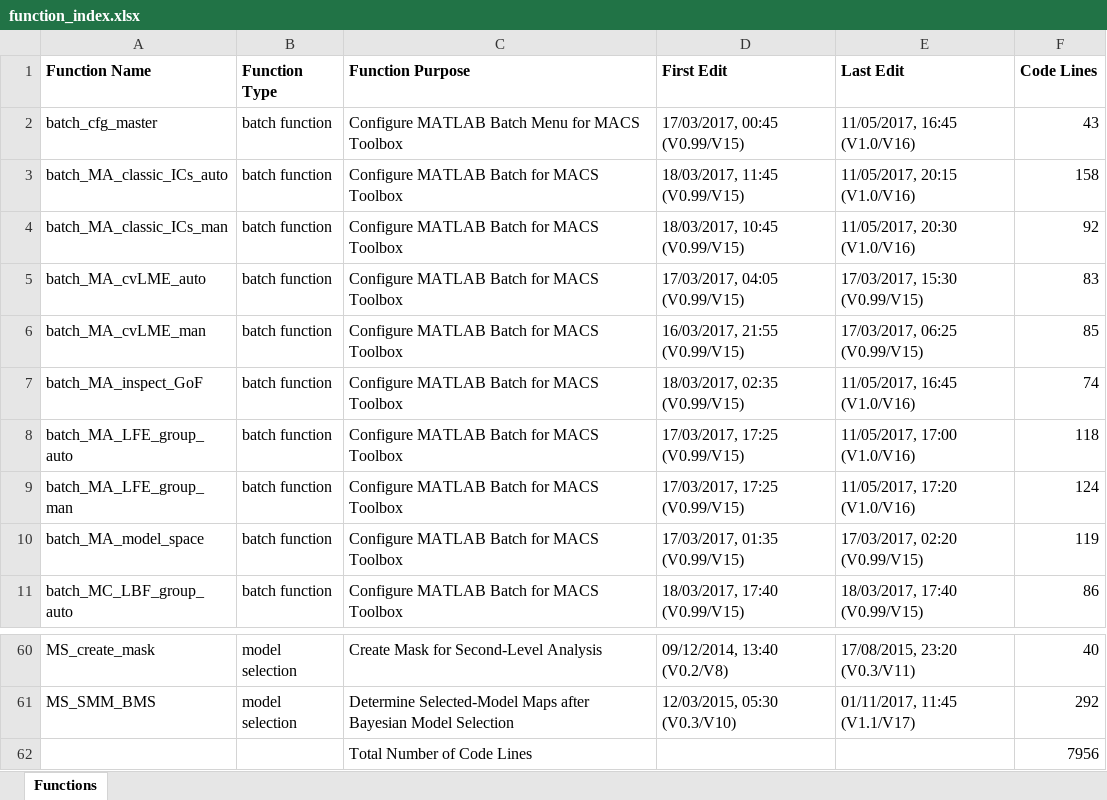
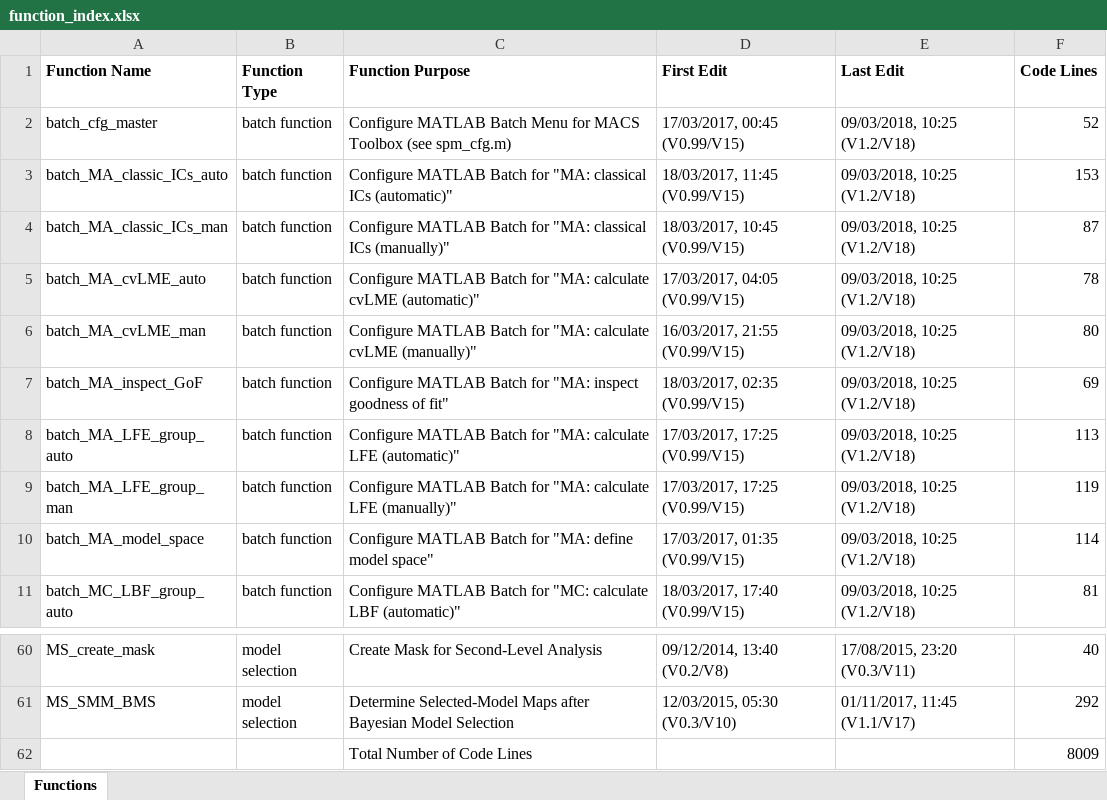
Before and after one commit to JoramSoch/MACS, an Excel workbook: function_index.xlsx, sheet Functions, drawn as a sheet; only a part is shown, gaps mark what is left out; values as stored, in another font and other column widths than the file's, no borders; the diff covers the shown part only; the diff names each change by its address in the sheet, - before the commit and + after, or states it on an @@ line.

Commit message:
updated index
The function index has been updated to the current state of the toolbox.

```diff
--- a/function_index.xlsx (sheet Functions)
+++ b/function_index.xlsx (sheet Functions)
-C2 (Function Purpose): …MACS Toolbox
+C2 (Function Purpose): …MACS Toolbox (see spm_cfg.m)
-E2 (Last Edit): 11/05/2017, 16:45 (V1.0/V16)
+E2 (Last Edit): 09/03/2018, 10:25 (V1.2/V18)
-F2 (Code Lines): 43
+F2 (Code Lines): 52
-C3 (Function Purpose): …Batch for MACS Toolbox
+C3 (Function Purpose): …Batch for "MA: classical ICs (automatic)"
-E3 (Last Edit): 11/05/2017, 20:15 (V1.0/V16)
+E3 (Last Edit): 09/03/2018, 10:25 (V1.2/V18)
-F3 (Code Lines): 158
+F3 (Code Lines): 153
-C4 (Function Purpose): …Batch for MACS Toolbox
+C4 (Function Purpose): …Batch for "MA: classical ICs (manually)"
-E4 (Last Edit): 11/05/2017, 20:30 (V1.0/V16)
+E4 (Last Edit): 09/03/2018, 10:25 (V1.2/V18)
-F4 (Code Lines): 92
+F4 (Code Lines): 87
-C5 (Function Purpose): …Batch for MACS Toolbox
+C5 (Function Purpose): …Batch for "MA: calculate cvLME (automatic)"
-E5 (Last Edit): 17/03/2017, 15:30 (V0.99/V15)
+E5 (Last Edit): 09/03/2018, 10:25 (V1.2/V18)
-F5 (Code Lines): 83
+F5 (Code Lines): 78
-C6 (Function Purpose): …Batch for MACS Toolbox
+C6 (Function Purpose): …Batch for "MA: calculate cvLME (manually)"
-E6 (Last Edit): 17/03/2017, 06:25 (V0.99/V15)
+E6 (Last Edit): 09/03/2018, 10:25 (V1.2/V18)
-F6 (Code Lines): 85
+F6 (Code Lines): 80
-C7 (Function Purpose): …Batch for MACS Toolbox
+C7 (Function Purpose): …Batch for "MA: inspect goodness of fit"
-E7 (Last Edit): 11/05/2017, 16:45 (V1.0/V16)
+E7 (Last Edit): 09/03/2018, 10:25 (V1.2/V18)
-F7 (Code Lines): 74
+F7 (Code Lines): 69
-C8 (Function Purpose): …Batch for MACS Toolbox
+C8 (Function Purpose): …Batch for "MA: calculate LFE (automatic)"
-E8 (Last Edit): 11/05/2017, 17:00 (V1.0/V16)
+E8 (Last Edit): 09/03/2018, 10:25 (V1.2/V18)
-F8 (Code Lines): 118
+F8 (Code Lines): 113
-C9 (Function Purpose): …Batch for MACS Toolbox
+C9 (Function Purpose): …Batch for "MA: calculate LFE (manually)"
-E9 (Last Edit): 11/05/2017, 17:20 (V1.0/V16)
+E9 (Last Edit): 09/03/2018, 10:25 (V1.2/V18)
-F9 (Code Lines): 124
+F9 (Code Lines): 119
-C10 (Function Purpose): Configure MATLAB Batch for MACS Toolbox
+C10 (Function Purpose): Configure MATLAB Batch for "MA: define model space"
-E10 (Last Edit): 17/03/2017, 02:20 (V0.99/V15)
+E10 (Last Edit): 09/03/2018, 10:25 (V1.2/V18)
-F10 (Code Lines): 119
+F10 (Code Lines): 114
-C11 (Function Purpose): …Batch for MACS Toolbox
+C11 (Function Purpose): …Batch for "MC: calculate LBF (automatic)"
-E11 (Last Edit): 18/03/2017, 17:40 (V0.99/V15)
+E11 (Last Edit): 09/03/2018, 10:25 (V1.2/V18)
-F11 (Code Lines): 86
+F11 (Code Lines): 81
-F62 (Code Lines): 7956
+F62 (Code Lines): 8009
```
Also changed, not shown: 59 edited cells elsewhere in this sheet, 1 other file.
